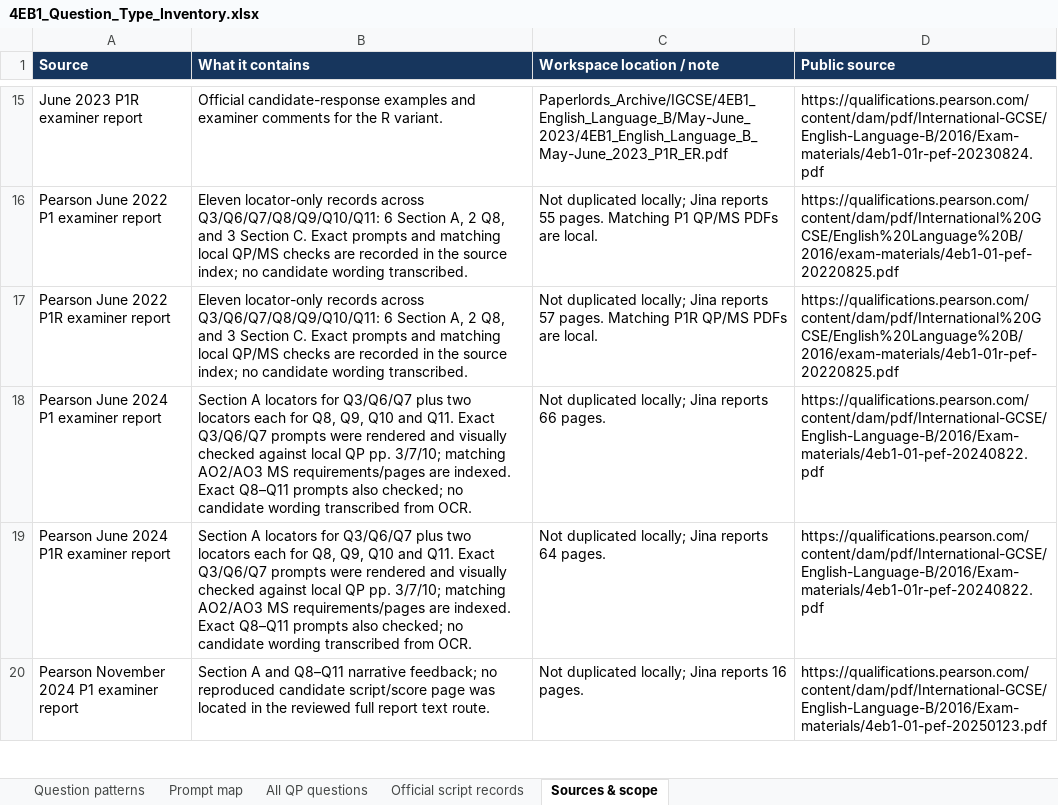
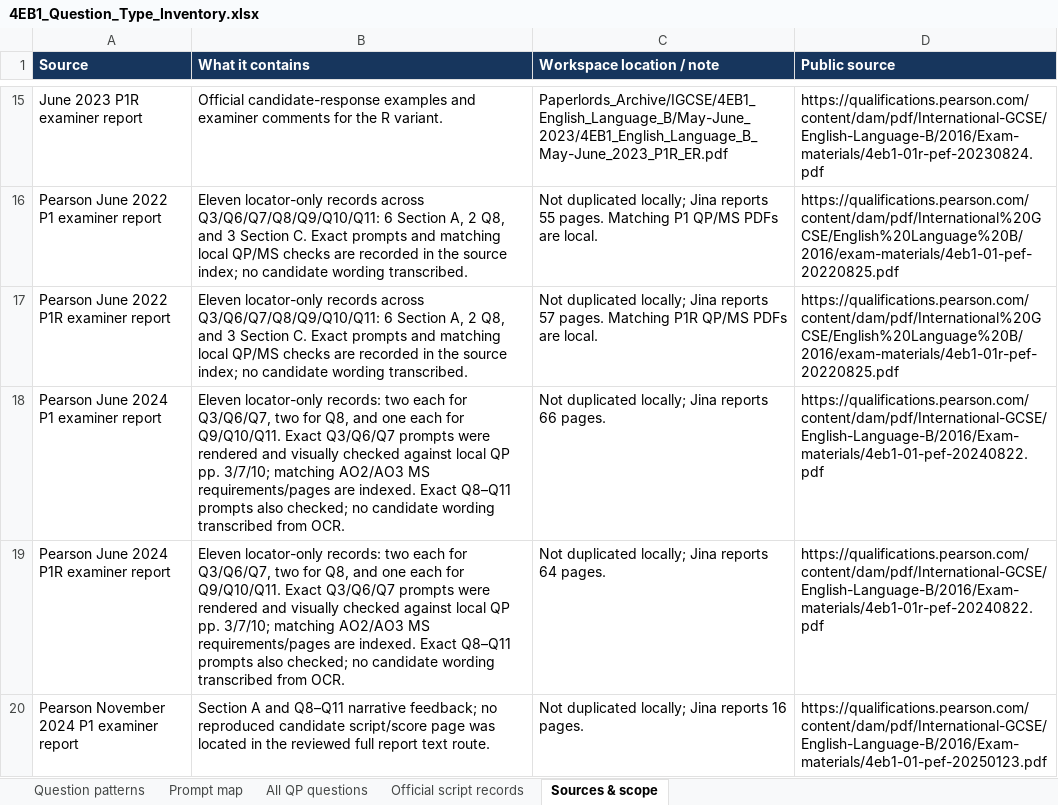
Before and after one commit to MythicalXenos/IGCSE-Omega, an Excel workbook: English_Answer_Bank/4EB1_Question_Type_Inventory.xlsx, sheet Sources & scope, drawn as a sheet; only a part is shown, gaps mark what is left out; values as stored, in another font and other column widths than the file's, no borders; table styles not drawn; the diff covers the shown part only; the diff names each change by its address in the sheet, - before the commit and + after, or states it on an @@ line.

Commit message:
Add May 2024 P1 Section A answer set
Co-authored-by: arena-agent <297053741+arena-agent@users.noreply.github.com>

```diff
--- a/English_Answer_Bank/4EB1_Question_Type_Inventory.xlsx (sheet Sources & scope)
+++ b/English_Answer_Bank/4EB1_Question_Type_Inventory.xlsx (sheet Sources & scope)
-B18:B19 (What it contains): Section A locators for Q3/Q6/Q7 plus two locators each for Q8, Q9, Q10 and Q11. Exact Q3/Q6/Q7…
+B18:B19 (What it contains): Eleven locator-only records: two each for Q3/Q6/Q7, two for Q8, and one each for Q9/Q10/Q11. Exact Q3/Q6/Q7…
```
Also changed, not shown: 5 edited cells elsewhere in this sheet, sheet All QP questions, sheet Official script records, 12 other files.
